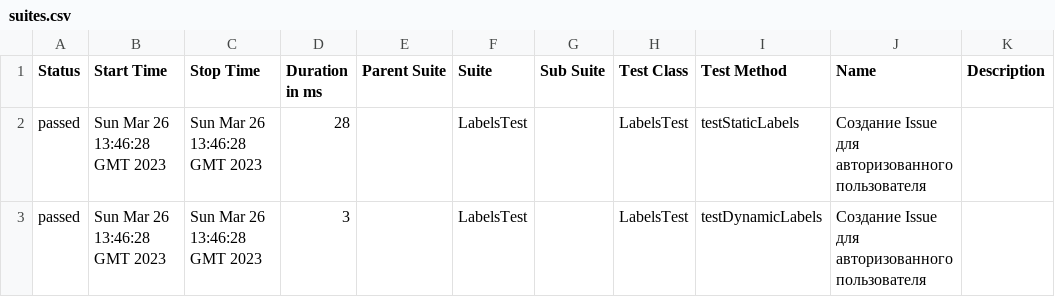
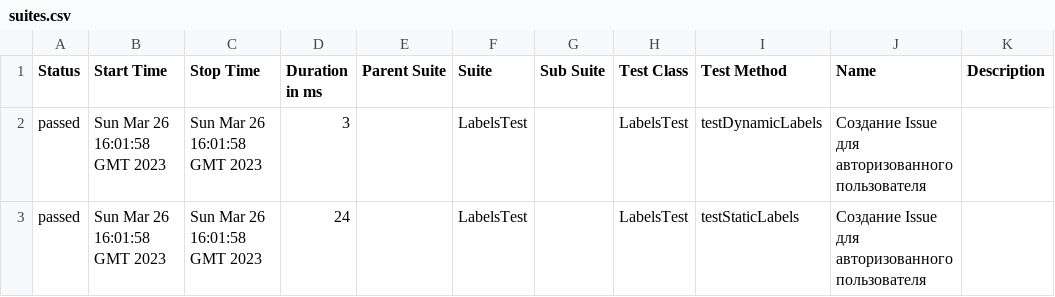
Before and after one commit to VadimTolstov/HW_3, a CSV file: 8/data/suites.csv, drawn as a sheet.

```diff
--- a/8/data/suites.csv
+++ b/8/data/suites.csv
@@ -1,3 +1,3 @@
 "Status","Start Time","Stop Time","Duration in ms","Parent Suite","Suite","Sub Suite","Test Class","Test Method","Name","Description"
-"passed","Sun Mar 26 13:46:28 GMT 2023","Sun Mar 26 13:46:28 GMT 2023","28","","LabelsTest","","LabelsTest","testStaticLabels","Создание Issue для авторизованного пользователя",""
-"passed","Sun Mar 26 13:46:28 GMT 2023","Sun Mar 26 13:46:28 GMT 2023","3","","LabelsTest","","LabelsTest","testDynamicLabels","Создание Issue для авторизованного пользователя",""
+"passed","Sun Mar 26 16:01:58 GMT 2023","Sun Mar 26 16:01:58 GMT 2023","3","","LabelsTest","","LabelsTest","testDynamicLabels","Создание Issue для авторизованного пользователя",""
+"passed","Sun Mar 26 16:01:58 GMT 2023","Sun Mar 26 16:01:58 GMT 2023","24","","LabelsTest","","LabelsTest","testStaticLabels","Создание Issue для авторизованного пользователя",""
```
Also changed, not shown: 26 other files.
